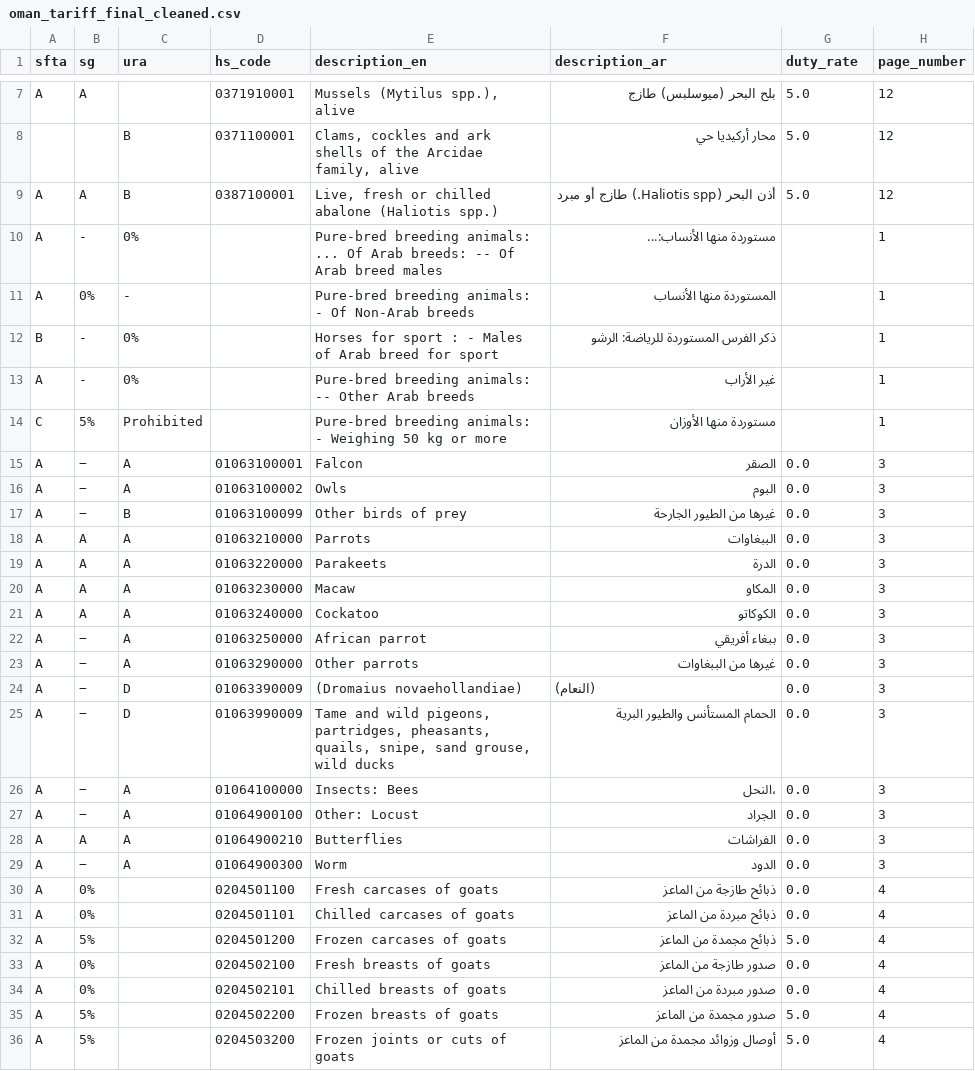
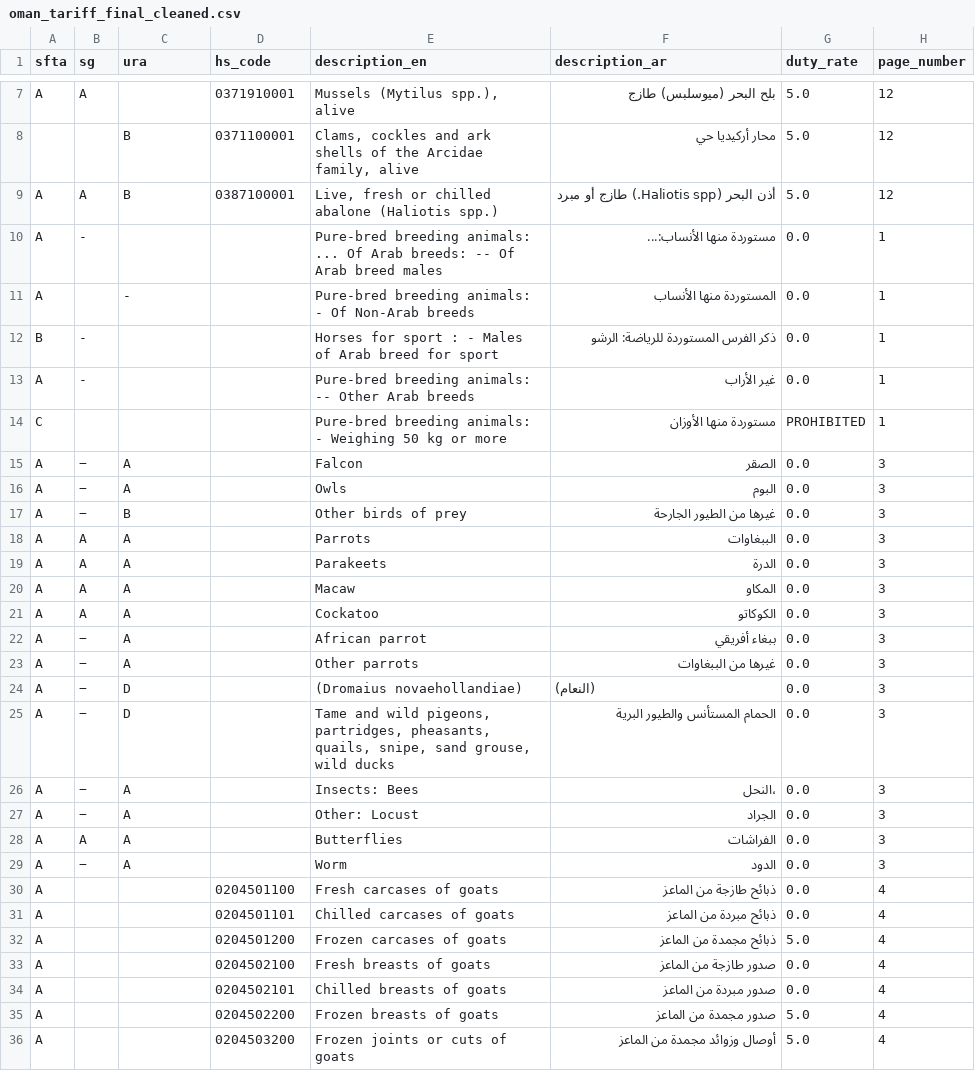
Before and after one commit to agentbryce2025/test_data, a CSV file: Oman/oman_tariff_final_cleaned.csv, drawn as a sheet; only a part is shown, gaps mark what is left out; the diff covers the shown part only.

Commit message:
Fix data extraction and processing issues in Oman tariff data

```diff
--- a/Oman/oman_tariff_final_cleaned.csv
+++ b/Oman/oman_tariff_final_cleaned.csv
@@ -9,28 +9,28 @@ A,A,,0371910001,"Mussels (Mytilus spp.), alive",بلح البحر (ميوسلب
 A,A,B,0387100001,"Live, fresh or chilled abalone (Haliotis spp.)",أذن البحر (Haliotis spp.) طازج أو مبرد,5.0,12
-A,-,0%,,Pure-bred breeding animals: ... Of Arab breeds: -- Of Arab breed males,مستوردة منها الأنساب:...,,1
-A,0%,-,,Pure-bred breeding animals: - Of Non-Arab breeds,المستوردة منها الأنساب,,1
-B,-,0%,,Horses for sport : - Males of Arab breed for sport,ذكر الفرس المستوردة للرياضة: الرشو,,1
-A,-,0%,,Pure-bred breeding animals: -- Other Arab breeds,غير الأراب,,1
-C,5%,Prohibited,,Pure-bred breeding animals: - Weighing 50 kg or more,مستوردة منها الأوزان,,1
-A,−,A,01063100001,Falcon,الصقر,0.0,3
-A,−,A,01063100002,Owls,البوم,0.0,3
-A,−,B,01063100099,Other birds of prey,غيرها من الطيور الجارحة,0.0,3
-A,A,A,01063210000,Parrots,الببغاوات,0.0,3
-A,A,A,01063220000,Parakeets,الدرة,0.0,3
-A,A,A,01063230000,Macaw,المكاو,0.0,3
-A,A,A,01063240000,Cockatoo,الكوكاتو,0.0,3
-A,−,A,01063250000,African parrot,ببغاء أفريقي,0.0,3
-A,−,A,01063290000,Other parrots,غيرها من الببغاوات,0.0,3
-A,−,D,01063390009,(Dromaius novaehollandiae),(النعام),0.0,3
-A,−,D,01063990009,"Tame and wild pigeons, partridges, pheasants, quails, snipe, sand grouse, wild ducks",الحمام المستأنس والطيور البرية,0.0,3
-A,−,A,01064100000,Insects: Bees,،النحل,0.0,3
-A,−,A,01064900100,Other: Locust,الجراد,0.0,3
-A,A,A,01064900210,Butterflies,الفراشات,0.0,3
-A,−,A,01064900300,Worm,الدود,0.0,3
-A,0%,,0204501100,Fresh carcases of goats,ذبائح طازجة من الماعز,0.0,4
-A,0%,,0204501101,Chilled carcases of goats,ذبائح مبردة من الماعز,0.0,4
-A,5%,,0204501200,Frozen carcases of goats,ذبائح مجمدة من الماعز,5.0,4
-A,0%,,0204502100,Fresh breasts of goats,صدور طازجة من الماعز,0.0,4
-A,0%,,0204502101,Chilled breasts of goats,صدور مبردة من الماعز,0.0,4
-A,5%,,0204502200,Frozen breasts of goats,صدور مجمدة من الماعز,5.0,4
-A,5%,,0204503200,Frozen joints or cuts of goats,أوصال وزوائد مجمدة من الماعز,5.0,4
+A,-,,,Pure-bred breeding animals: ... Of Arab breeds: -- Of Arab breed males,مستوردة منها الأنساب:...,0.0,1
+A,,-,,Pure-bred breeding animals: - Of Non-Arab breeds,المستوردة منها الأنساب,0.0,1
+B,-,,,Horses for sport : - Males of Arab breed for sport,ذكر الفرس المستوردة للرياضة: الرشو,0.0,1
+A,-,,,Pure-bred breeding animals: -- Other Arab breeds,غير الأراب,0.0,1
+C,,,,Pure-bred breeding animals: - Weighing 50 kg or more,مستوردة منها الأوزان,PROHIBITED,1
+A,−,A,,Falcon,الصقر,0.0,3
+A,−,A,,Owls,البوم,0.0,3
+A,−,B,,Other birds of prey,غيرها من الطيور الجارحة,0.0,3
+A,A,A,,Parrots,الببغاوات,0.0,3
+A,A,A,,Parakeets,الدرة,0.0,3
+A,A,A,,Macaw,المكاو,0.0,3
+A,A,A,,Cockatoo,الكوكاتو,0.0,3
+A,−,A,,African parrot,ببغاء أفريقي,0.0,3
+A,−,A,,Other parrots,غيرها من الببغاوات,0.0,3
+A,−,D,,(Dromaius novaehollandiae),(النعام),0.0,3
+A,−,D,,"Tame and wild pigeons, partridges, pheasants, quails, snipe, sand grouse, wild ducks",الحمام المستأنس والطيور البرية,0.0,3
+A,−,A,,Insects: Bees,،النحل,0.0,3
+A,−,A,,Other: Locust,الجراد,0.0,3
+A,A,A,,Butterflies,الفراشات,0.0,3
+A,−,A,,Worm,الدود,0.0,3
+A,,,0204501100,Fresh carcases of goats,ذبائح طازجة من الماعز,0.0,4
+A,,,0204501101,Chilled carcases of goats,ذبائح مبردة من الماعز,0.0,4
+A,,,0204501200,Frozen carcases of goats,ذبائح مجمدة من الماعز,5.0,4
+A,,,0204502100,Fresh breasts of goats,صدور طازجة من الماعز,0.0,4
+A,,,0204502101,Chilled breasts of goats,صدور مبردة من الماعز,0.0,4
+A,,,0204502200,Frozen breasts of goats,صدور مجمدة من الماعز,5.0,4
+A,,,0204503200,Frozen joints or cuts of goats,أوصال وزوائد مجمدة من الماعز,5.0,4
```
Also changed, not shown: 7 edited cells elsewhere in this file, 4 other files.
